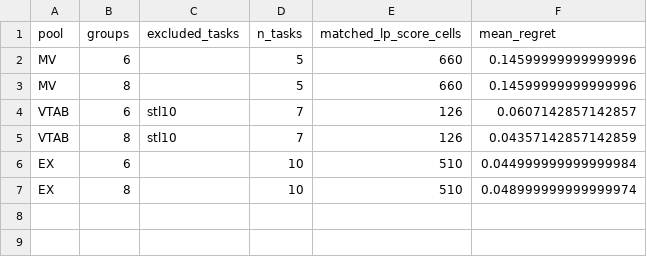
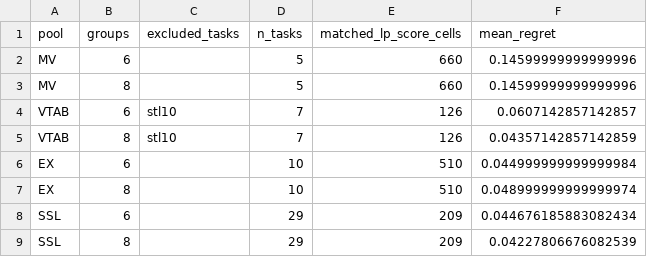
Before and after one commit to kenny67nju/crossarchitecturetransferability, a CSV file: results/disco/official_disco_regret_summary.csv, drawn as a sheet; the diff names each change by its address in the sheet, - before the commit and + after, or states it on an @@ line.

Commit message:
Start camera-ready revision with audited definitions and results

```diff
--- a/results/disco/official_disco_regret_summary.csv
+++ b/results/disco/official_disco_regret_summary.csv
+row 8: SSL | 6 |  | 29 | 209 | 0.044676185883082434
+row 9: SSL | 8 |  | 29 | 209 | 0.04227806676082539
```
Also changed, not shown: 11 other files.
